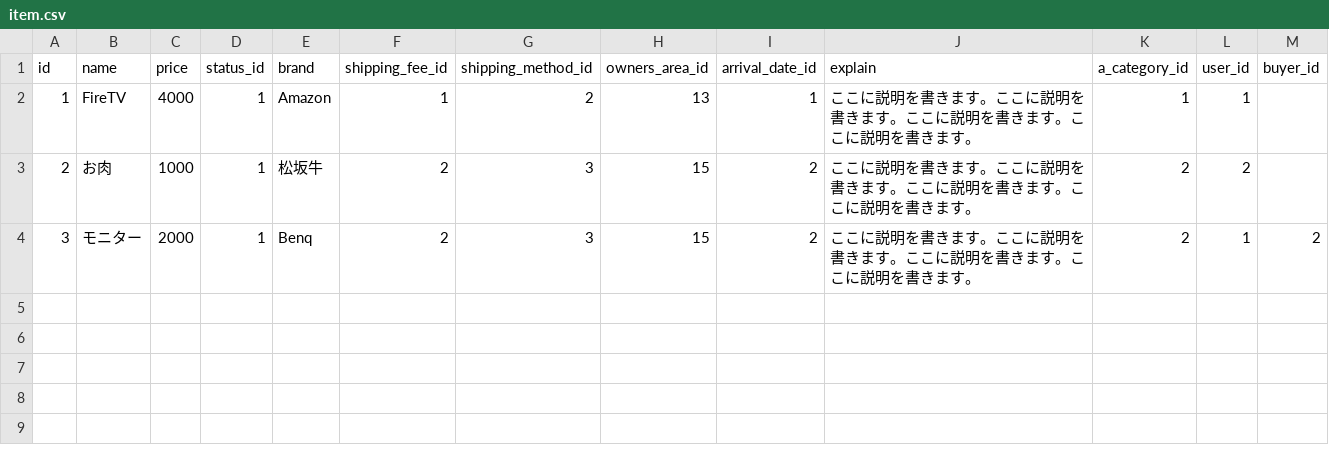
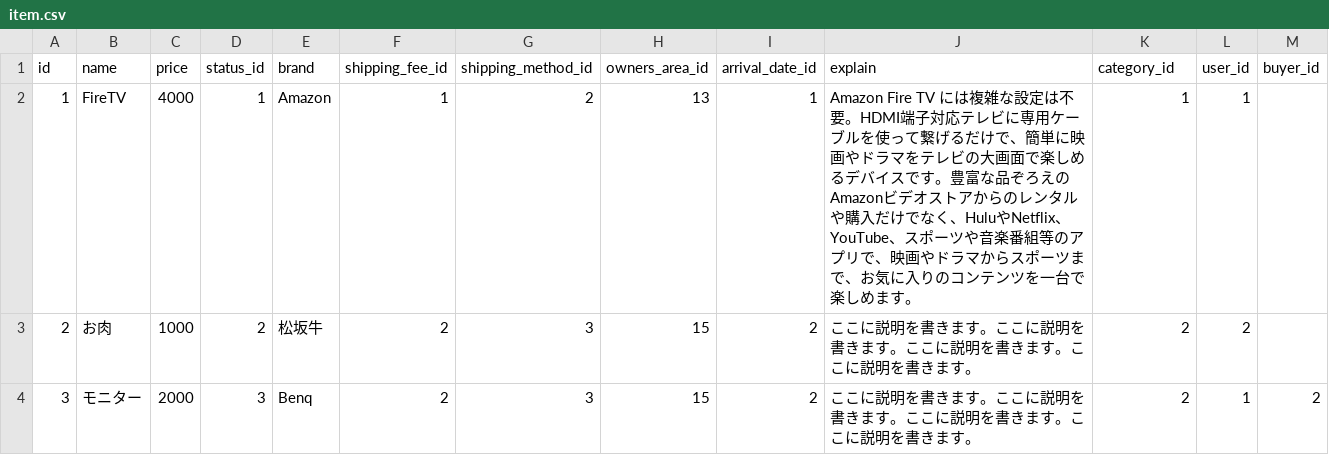
Before and after one commit to tam8/freemarcket_sample_68C, a CSV file: db/seeds/item.csv, drawn as a sheet.

```diff
--- a/db/seeds/item.csv
+++ b/db/seeds/item.csv
@@ -1,4 +1,4 @@
-id,name,price,status_id,brand,shipping_fee_id,shipping_method_id,owners_area_id,arrival_date_id,explain,a_category_id,user_id,buyer_id
-1,FireTV,4000,1,Amazon,1,2,13,1,ここに説明を書きます。ここに説明を書きます。ここに説明を書きます。ここに説明を書きます。,1,1,
-2,お肉,1000,1,松坂牛,2,3,15,2,ここに説明を書きます。ここに説明を書きます。ここに説明を書きます。ここに説明を書きます。,2,2,
-3,モニター,2000,1,Benq,2,3,15,2,ここに説明を書きます。ここに説明を書きます。ここに説明を書きます。ここに説明を書きます。,2,1,2
+id,name,price,status_id,brand,shipping_fee_id,shipping_method_id,owners_area_id,arrival_date_id,explain,category_id,user_id,buyer_id
+1,FireTV,4000,1,Amazon,1,2,13,1,Amazon Fire TV には複雑な設定は不要。HDMI端子対応テレビに専用ケーブルを使って繋げるだけで、簡単に映画やドラマをテレビの大画面で楽しめるデバイスです。豊富な品ぞろえのAmazonビデオストアからのレンタルや購入だけでなく、HuluやNetflix、YouTube、スポーツや音楽番組等のアプリで、映画やドラマからスポーツまで、お気に入りのコンテンツを一台で楽しめます。,1,1,
+2,お肉,1000,2,松坂牛,2,3,15,2,ここに説明を書きます。ここに説明を書きます。ここに説明を書きます。ここに説明を書きます。,2,2,
+3,モニター,2000,3,Benq,2,3,15,2,ここに説明を書きます。ここに説明を書きます。ここに説明を書きます。ここに説明を書きます。,2,1,2
```
Also changed, not shown: 15 other files.
